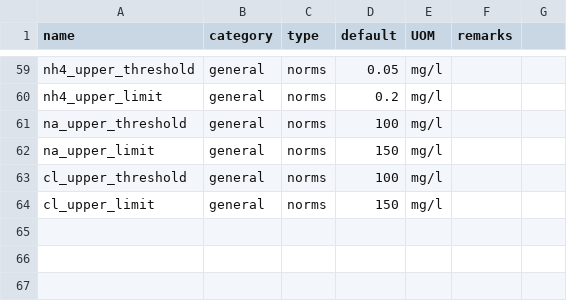
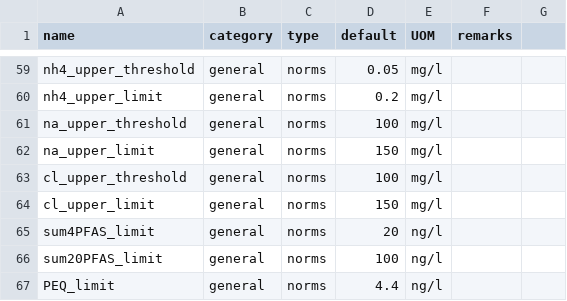
Before and after one commit to Vitens/amanzi, a CSV file: amanzi/database/key_figures.csv, drawn as a sheet; only a part is shown, gaps mark what is left out; the diff names each change by its address in the sheet, - before the commit and + after, or states it on an @@ line.

```diff
--- a/amanzi/database/key_figures.csv
+++ b/amanzi/database/key_figures.csv
+row 65: sum4PFAS_limit | general | norms | 20 | ng/l
+row 66: sum20PFAS_limit | general | norms | 100 | ng/l
+row 67: PEQ_limit | general | norms | 4.4 | ng/l
```
Also changed, not shown: 42 other files.
